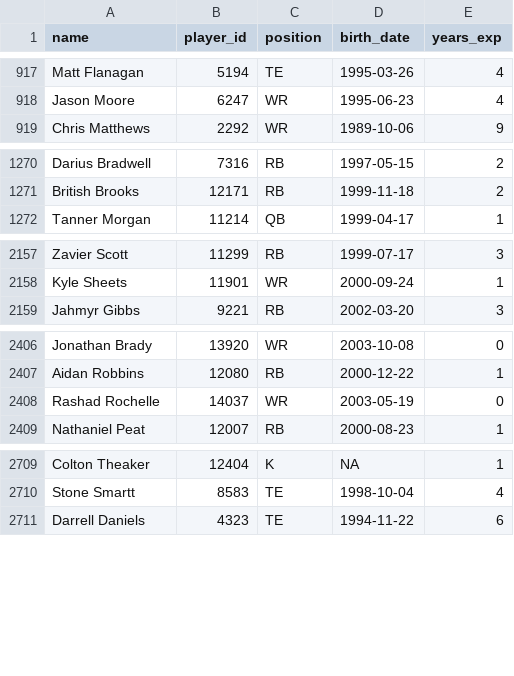
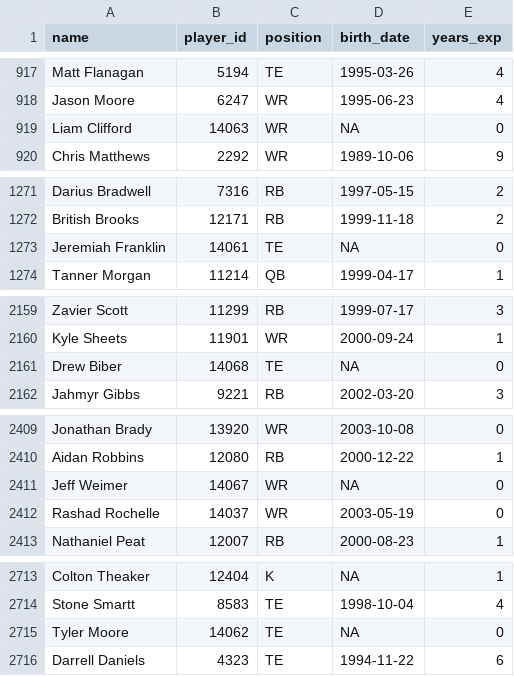
Before and after one commit to CalebSkinner1/FantasyDynasty, a CSV file: Data/player_info.csv, drawn as a sheet; only a part is shown, gaps mark what is left out; the diff covers the shown part only.

```diff
--- a/Data/player_info.csv
+++ b/Data/player_info.csv
@@ -918,2 +918,3 @@ Matt Flanagan,5194,TE,1995-03-26,4
 Jason Moore,6247,WR,1995-06-23,4
+Liam Clifford,14063,WR,NA,0
 Chris Matthews,2292,WR,1989-10-06,9
@@ -1271,2 +1272,3 @@ Darius Bradwell,7316,RB,1997-05-15,2
 British Brooks,12171,RB,1999-11-18,2
+Jeremiah Franklin,14061,TE,NA,0
 Tanner Morgan,11214,QB,1999-04-17,1
@@ -2158,2 +2160,3 @@ Zavier Scott,11299,RB,1999-07-17,3
 Kyle Sheets,11901,WR,2000-09-24,1
+Drew Biber,14068,TE,NA,0
 Jahmyr Gibbs,9221,RB,2002-03-20,3
@@ -2407,2 +2410,3 @@ Jonathan Brady,13920,WR,2003-10-08,0
 Aidan Robbins,12080,RB,2000-12-22,1
+Jeff Weimer,14067,WR,NA,0
 Rashad Rochelle,14037,WR,2003-05-19,0
@@ -2710,2 +2714,3 @@ Colton Theaker,12404,K,NA,1
 Stone Smartt,8583,TE,1998-10-04,4
+Tyler Moore,14062,TE,NA,0
 Darrell Daniels,4323,TE,1994-11-22,6
```
Also changed, not shown: 2 added rows and 6 edited cells elsewhere in this file, Data/avatar.csv, Data/future_value_names.csv, 7 other files.
